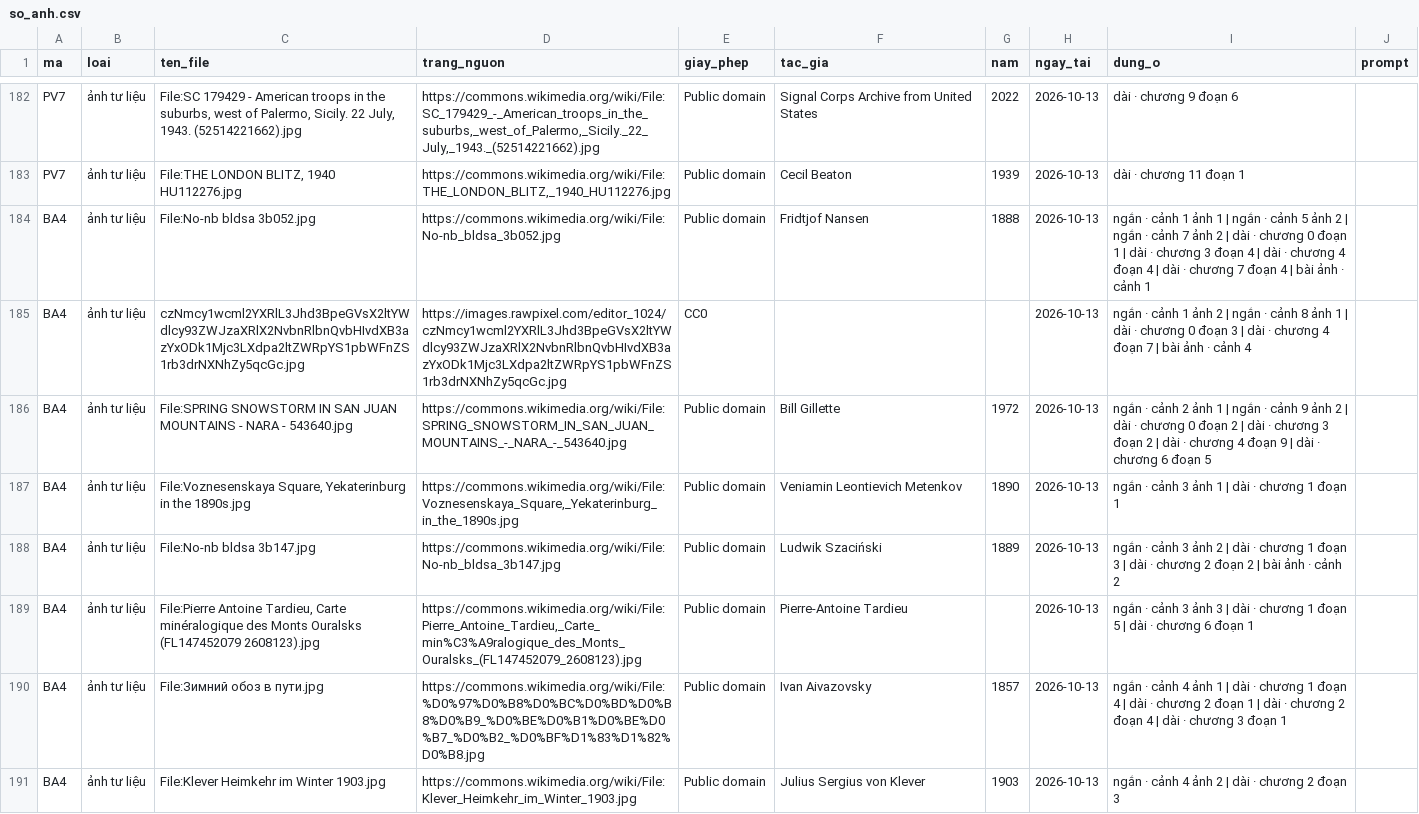
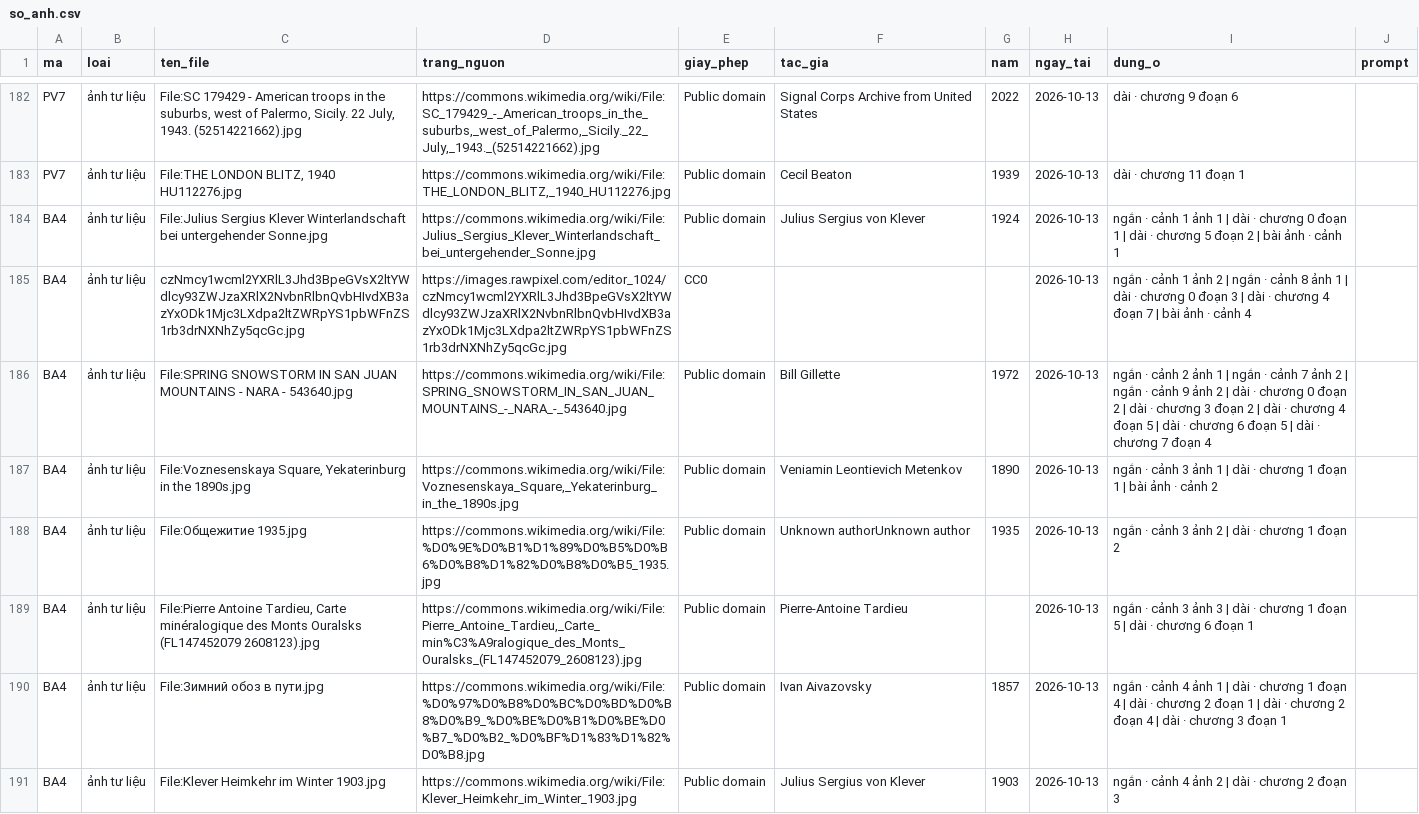
Before and after one commit to thanhnt1910/fact-video, a CSV file: logs/so_anh.csv, drawn as a sheet; only a part is shown, gaps mark what is left out; the diff covers the shown part only.

```diff
--- a/logs/so_anh.csv
+++ b/logs/so_anh.csv
@@ -183,7 +183,7 @@ PV7,ảnh tư liệu,"File:SC 179429 - American troops in the suburbs, west of P
 PV7,ảnh tư liệu,"File:THE LONDON BLITZ, 1940 HU112276.jpg","https://commons.wikimedia.org/wiki/File:THE_LONDON_BLITZ,_1940_HU112276.jpg",Public domain,Cecil Beaton,1939,2026-10-13,dài · chương 11 đoạn 1,
-BA4,ảnh tư liệu,File:No-nb bldsa 3b052.jpg,https://commons.wikimedia.org/wiki/File:No-nb_bldsa_3b052.jpg,Public domain,Fridtjof Nansen,1888,2026-10-13,ngắn · cảnh 1 ảnh 1 | ngắn · cảnh 5 ảnh 2 | ngắn · cảnh 7 ảnh 2 | dài · chương 0 đoạn 1 | dài · chương 3 đoạn 4 | dài · chương 4 đoạn 4 | dài · chương 7 đoạn 4 | bài ảnh · cảnh 1,
+BA4,ảnh tư liệu,File:Julius Sergius Klever Winterlandschaft bei untergehender Sonne.jpg,https://commons.wikimedia.org/wiki/File:Julius_Sergius_Klever_Winterlandschaft_bei_untergehender_Sonne.jpg,Public domain,Julius Sergius von Klever,1924,2026-10-13,ngắn · cảnh 1 ảnh 1 | dài · chương 0 đoạn 1 | dài · chương 5 đoạn 2 | bài ảnh · cảnh 1,
 BA4,ảnh tư liệu,czNmcy1wcml2YXRlL3Jhd3BpeGVsX2ltYWdlcy93ZWJzaXRlX2NvbnRlbnQvbHIvdXB3azYxODk1Mjc3LXdpa2ltZWRpYS1pbWFnZS1rb3drNXNhZy5qcGc.jpg,https://images.rawpixel.com/editor_1024/czNmcy1wcml2YXRlL3Jhd3BpeGVsX2ltYWdlcy93ZWJzaXRlX2NvbnRlbnQvbHIvdXB3azYxODk1Mjc3LXdpa2ltZWRpYS1pbWFnZS1rb3drNXNhZy5qcGc.jpg,CC0,,,2026-10-13,ngắn · cảnh 1 ảnh 2 | ngắn · cảnh 8 ảnh 1 | dài · chương 0 đoạn 3 | dài · chương 4 đoạn 7 | bài ảnh · cảnh 4,
-BA4,ảnh tư liệu,File:SPRING SNOWSTORM IN SAN JUAN MOUNTAINS - NARA - 543640.jpg,https://commons.wikimedia.org/wiki/File:SPRING_SNOWSTORM_IN_SAN_JUAN_MOUNTAINS_-_NARA_-_543640.jpg,Public domain,Bill Gillette,1972,2026-10-13,ngắn · cảnh 2 ảnh 1 | ngắn · cảnh 9 ảnh 2 | dài · chương 0 đoạn 2 | dài · chương 3 đoạn 2 | dài · chương 4 đoạn 9 | dài · chương 6 đoạn 5,
-BA4,ảnh tư liệu,"File:Voznesenskaya Square, Yekaterinburg in the 1890s.jpg","https://commons.wikimedia.org/wiki/File:Voznesenskaya_Square,_Yekaterinburg_in_the_1890s.jpg",Public domain,Veniamin Leontievich Metenkov,1890,2026-10-13,ngắn · cảnh 3 ảnh 1 | dài · chương 1 đoạn 1,
-BA4,ảnh tư liệu,File:No-nb bldsa 3b147.jpg,https://commons.wikimedia.org/wiki/File:No-nb_bldsa_3b147.jpg,Public domain,Ludwik Szaciński,1889,2026-10-13,ngắn · cảnh 3 ảnh 2 | dài · chương 1 đoạn 3 | dài · chương 2 đoạn 2 | bài ảnh · cảnh 2,
+BA4,ảnh tư liệu,File:SPRING SNOWSTORM IN SAN JUAN MOUNTAINS - NARA - 543640.jpg,https://commons.wikimedia.org/wiki/File:SPRING_SNOWSTORM_IN_SAN_JUAN_MOUNTAINS_-_NARA_-_543640.jpg,Public domain,Bill Gillette,1972,2026-10-13,ngắn · cảnh 2 ảnh 1 | ngắn · cảnh 7 ảnh 2 | ngắn · cảnh 9 ảnh 2 | dài · chương 0 đoạn 2 | dài · chương 3 đoạn 2 | dài · chương 4 đoạn 5 | dài · chương 6 đoạn 5 | dài · chương 7 đoạn 4,
+BA4,ảnh tư liệu,"File:Voznesenskaya Square, Yekaterinburg in the 1890s.jpg","https://commons.wikimedia.org/wiki/File:Voznesenskaya_Square,_Yekaterinburg_in_the_1890s.jpg",Public domain,Veniamin Leontievich Metenkov,1890,2026-10-13,ngắn · cảnh 3 ảnh 1 | dài · chương 1 đoạn 1 | bài ảnh · cảnh 2,
+BA4,ảnh tư liệu,File:Общежитие 1935.jpg,https://commons.wikimedia.org/wiki/File:%D0%9E%D0%B1%D1%89%D0%B5%D0%B6%D0%B8%D1%82%D0%B8%D0%B5_1935.jpg,Public domain,Unknown authorUnknown author,1935,2026-10-13,ngắn · cảnh 3 ảnh 2 | dài · chương 1 đoạn 2,
 BA4,ảnh tư liệu,"File:Pierre Antoine Tardieu, Carte minéralogique des Monts Ouralsks (FL147452079 2608123).jpg","https://commons.wikimedia.org/wiki/File:Pierre_Antoine_Tardieu,_Carte_min%C3%A9ralogique_des_Monts_Ouralsks_(FL147452079_2608123).jpg",Public domain,Pierre-Antoine Tardieu,,2026-10-13,ngắn · cảnh 3 ảnh 3 | dài · chương 1 đoạn 5 | dài · chương 6 đoạn 1,
```
Also changed, not shown: 1 added row, 2 removed rows and 9 edited cells elsewhere in this file, 13 other files.
